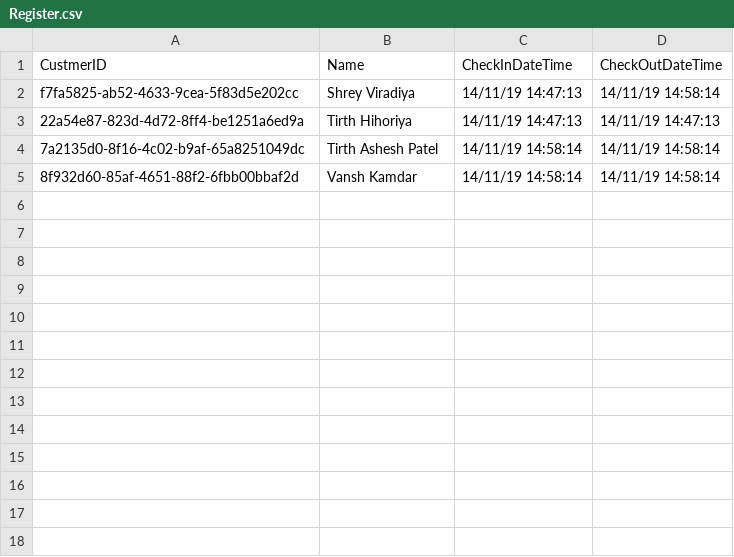
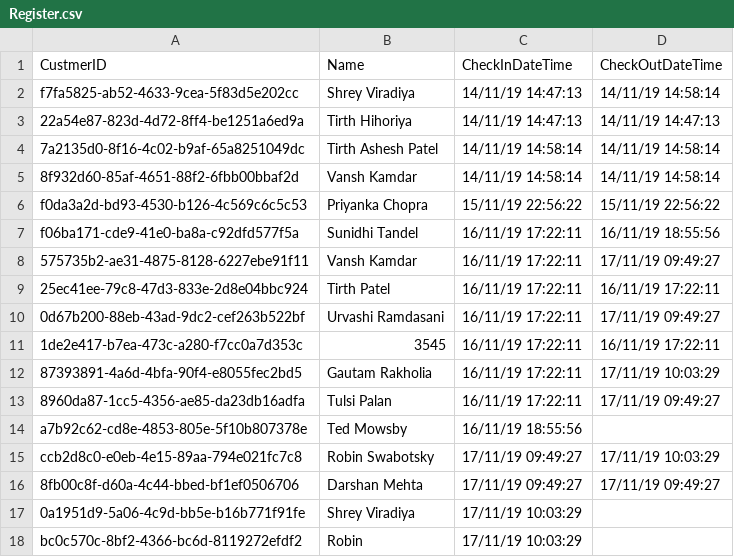
Before and after one commit to Shrey-Viradiya/Hotel_Management_System, a CSV file: Register.csv, drawn as a sheet; the diff names each change by its address in the sheet, - before the commit and + after, or states it on an @@ line.

```diff
--- a/Register.csv
+++ b/Register.csv
+row 6: f0da3a2d-bd93-4530-b126-4c569c6c5c53 | Priyanka Chopra | 15/11/19 22:56:22 | 15/11/19 22:56:22
+row 7: f06ba171-cde9-41e0-ba8a-c92dfd577f5a | Sunidhi Tandel | 16/11/19 17:22:11 | 16/11/19 18:55:56
+row 8: 575735b2-ae31-4875-8128-6227ebe91f11 | Vansh Kamdar | 16/11/19 17:22:11 | 17/11/19 09:49:27
+row 9: 25ec41ee-79c8-47d3-833e-2d8e04bbc924 | Tirth Patel | 16/11/19 17:22:11 | 16/11/19 17:22:11
+row 10: 0d67b200-88eb-43ad-9dc2-cef263b522bf | Urvashi Ramdasani | 16/11/19 17:22:11 | 17/11/19 09:49:27
+row 11: 1de2e417-b7ea-473c-a280-f7cc0a7d353c | 3545 | 16/11/19 17:22:11 | 16/11/19 17:22:11
+row 12: 87393891-4a6d-4bfa-90f4-e8055fec2bd5 | Gautam Rakholia | 16/11/19 17:22:11 | 17/11/19 10:03:29
+row 13: 8960da87-1cc5-4356-ae85-da23db16adfa | Tulsi Palan | 16/11/19 17:22:11 | 17/11/19 09:49:27
+row 14: a7b92c62-cd8e-4853-805e-5f10b807378e | Ted Mowsby | 16/11/19 18:55:56
+row 15: ccb2d8c0-e0eb-4e15-89aa-794e021fc7c8 | Robin Swabotsky | 17/11/19 09:49:27 | 17/11/19 10:03:29
+row 16: 8fb00c8f-d60a-4c44-bbed-bf1ef0506706 | Darshan Mehta | 17/11/19 09:49:27 | 17/11/19 09:49:27
+row 17: 0a1951d9-5a06-4c9d-bb5e-b16b771f91fe | Shrey Viradiya | 17/11/19 10:03:29
+row 18: bc0c570c-8bf2-4366-bc6d-8119272efdf2 | Robin | 17/11/19 10:03:29
```
Also changed, not shown: 9 other files.
